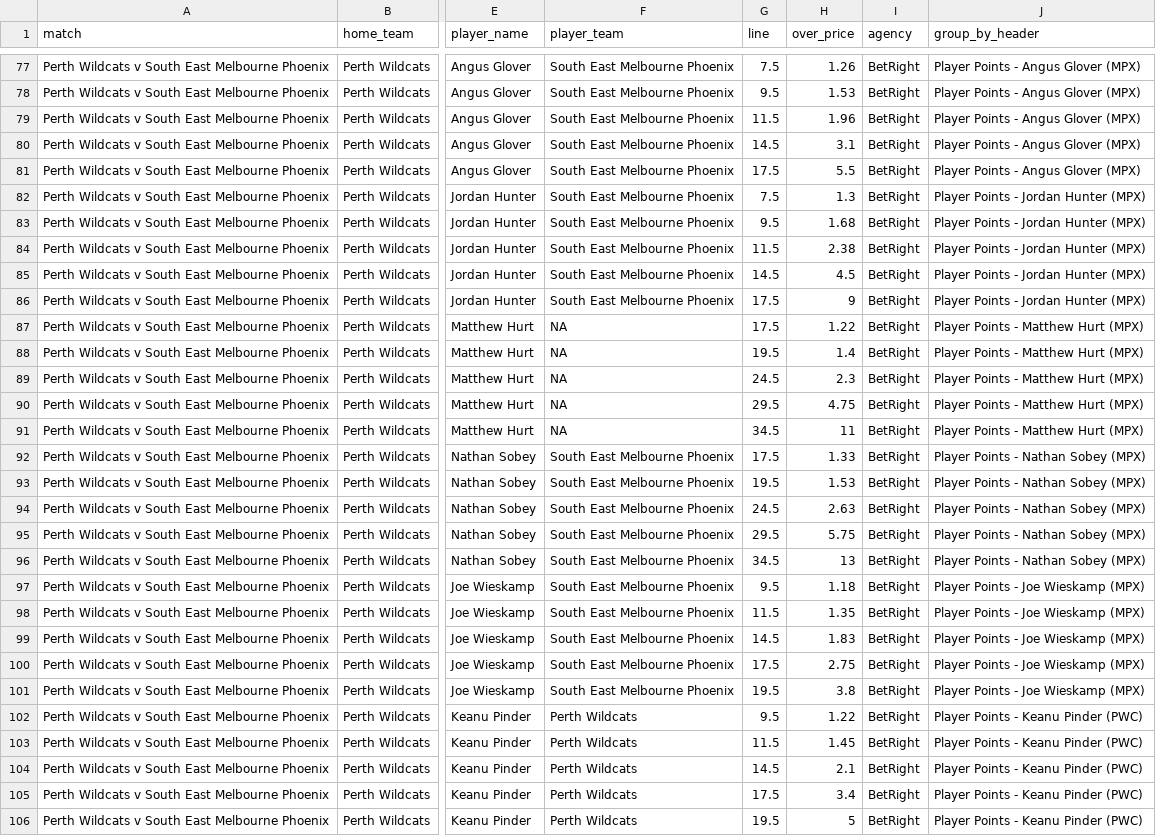
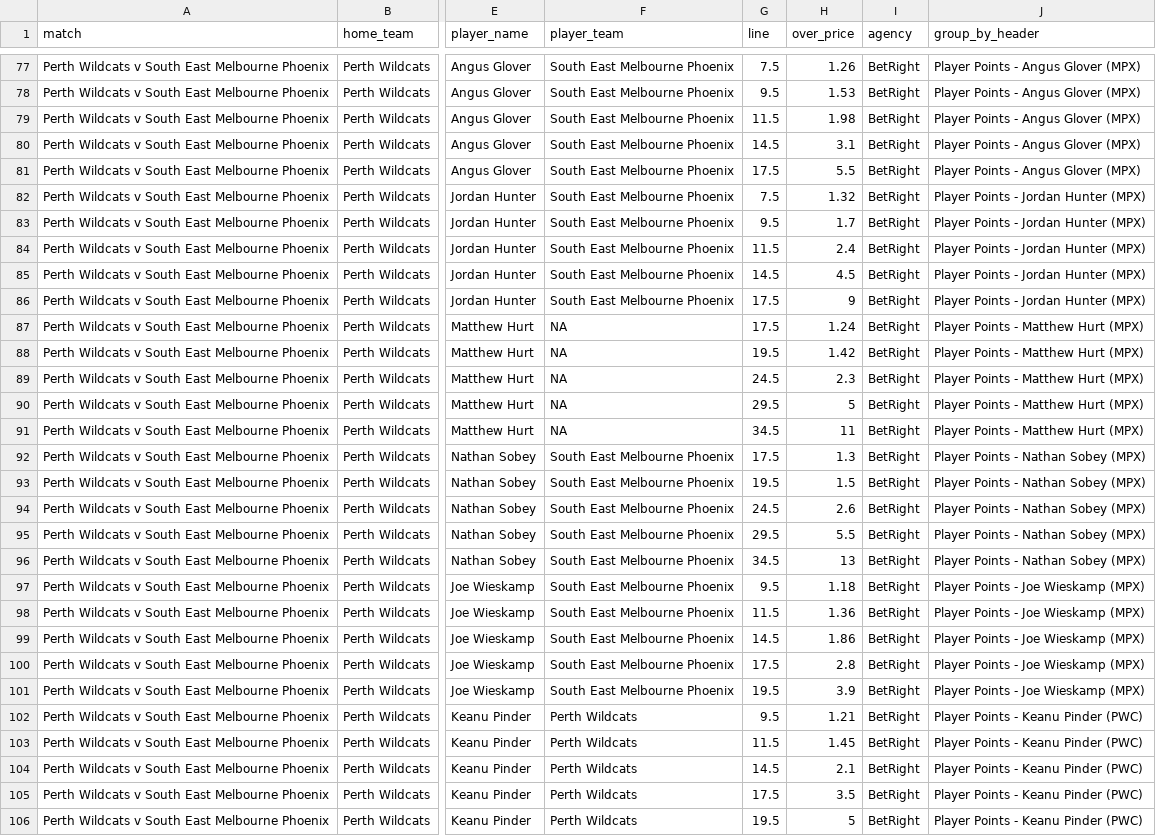
Before and after one commit to jamesbrown1417/NBL, a CSV file: Data/scraped_odds/betright_player_points.csv, drawn as a sheet; only a part is shown, gaps mark what is left out; the diff covers the shown part only; the diff names each change by its address in the sheet, - before the commit and + after, or states it on an @@ line.

```diff
--- a/Data/scraped_odds/betright_player_points.csv
+++ b/Data/scraped_odds/betright_player_points.csv
-H79 (over_price): 1.96
+H79 (over_price): 1.98
-H82 (over_price): 1.3
+H82 (over_price): 1.32
-H83 (over_price): 1.68
+H83 (over_price): 1.7
-H84 (over_price): 2.38
+H84 (over_price): 2.4
-H87 (over_price): 1.22
+H87 (over_price): 1.24
-H88 (over_price): 1.4
+H88 (over_price): 1.42
-H90 (over_price): 4.75
+H90 (over_price): 5
-H92 (over_price): 1.33
+H92 (over_price): 1.3
-H93 (over_price): 1.53
+H93 (over_price): 1.5
-H94 (over_price): 2.63
+H94 (over_price): 2.6
-H95 (over_price): 5.75
+H95 (over_price): 5.5
-H98 (over_price): 1.35
+H98 (over_price): 1.36
-H99 (over_price): 1.83
+H99 (over_price): 1.86
-H100 (over_price): 2.75
+H100 (over_price): 2.8
-H101 (over_price): 3.8
+H101 (over_price): 3.9
-H102 (over_price): 1.22
+H102 (over_price): 1.21
-H105 (over_price): 3.4
+H105 (over_price): 3.5
```
Also changed, not shown: 5 removed rows and 72 edited cells elsewhere in this file, Data/scraped_odds/dabble_player_points.csv, Data/scraped_odds/sportsbet_player_assists.csv, 34 other files.
